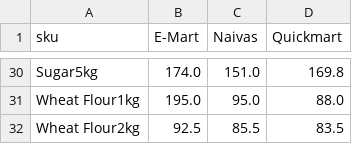
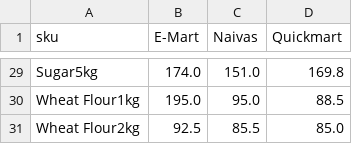
Before and after one commit to odawadavid/Webscraping, a CSV file: data/analytics/price_per_unit_pivot.csv, drawn as a sheet; only a part is shown, gaps mark what is left out; addresses are those after the commit; the diff covers the shown part only; the diff names each change by its address in the sheet, - before the commit and + after, or states it on an @@ line.

```diff
--- a/data/analytics/price_per_unit_pivot.csv
+++ b/data/analytics/price_per_unit_pivot.csv
-D30 (Quickmart): 88.0
+D30 (Quickmart): 88.5
-D31 (Quickmart): 83.5
+D31 (Quickmart): 85.0
```
Also changed, not shown: 1 removed row and 17 edited cells elsewhere in this file, data/processed/latest_items.csv, data/raw/emart.csv, 4 other files.
